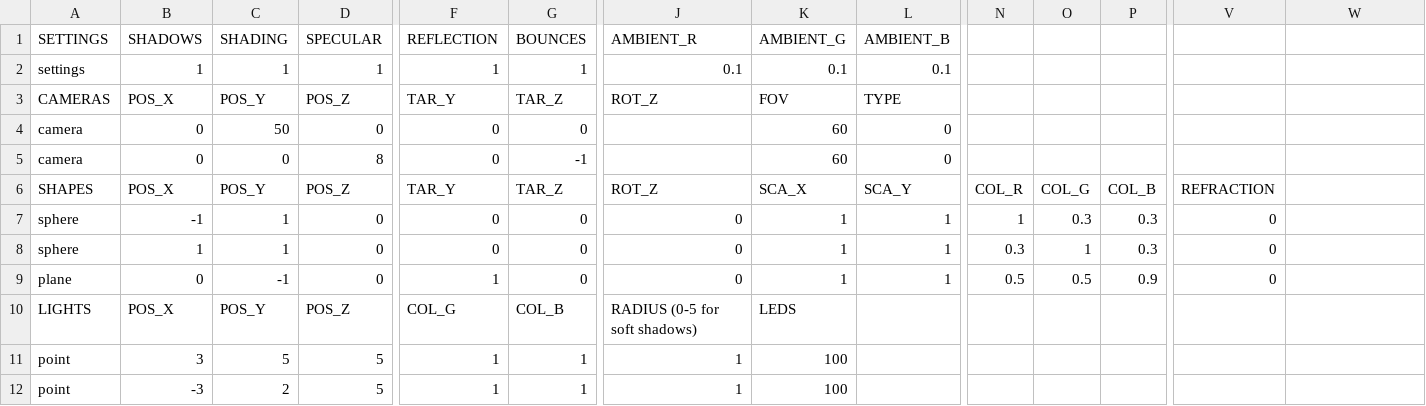
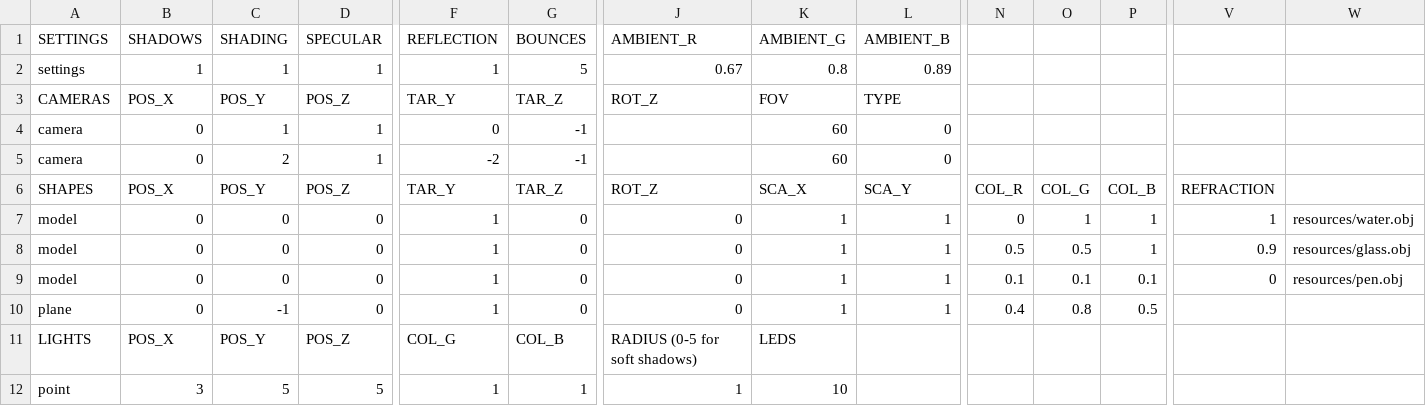
Before and after one commit to rasmusjaa/rt, a CSV file: resources/reflect.csv, drawn as a sheet; only a part is shown, gaps mark what is left out; removed rows and columns are numbered as before the commit, all else as after; rows hold the shown columns only; the diff covers the shown part only; the diff names each change by its address in the sheet, - before the commit and + after, or states it on an @@ line.

Commit message:
refraction experiments

```diff
--- a/resources/reflect.csv
+++ b/resources/reflect.csv
-G2 (TAR_Z): 1
+G2 (TAR_Z): 5
-J2 (ROT_Z): 0.1
+J2 (ROT_Z): 0.67
-K2 (SCA_X): 0.1
+K2 (SCA_X): 0.8
-L2 (SCA_Y): 0.1
+L2 (SCA_Y): 0.89
-C4 (POS_Y): 50
+C4 (POS_Y): 1
-D4 (POS_Z): 0
+D4 (POS_Z): 1
-G4 (TAR_Z): 0
+G4 (TAR_Z): -1
-C5 (POS_Y): 0
+C5 (POS_Y): 2
-D5 (POS_Z): 8
+D5 (POS_Z): 1
-F5 (TAR_Y): 0
+F5 (TAR_Y): -2
-A7 (SHAPES): sphere
+A7 (SHAPES): model
-B7 (POS_X): -1
+B7 (POS_X): 0
-C7 (POS_Y): 1
+C7 (POS_Y): 0
-F7 (TAR_Y): 0
+F7 (TAR_Y): 1
-N7 (COL_R): 1
+N7 (COL_R): 0
-O7 (COL_G): 0.3
+O7 (COL_G): 1
-P7 (COL_B): 0.3
+P7 (COL_B): 1
-V7 (REFRACTION): 0
+V7 (REFRACTION): 1
-W7: (empty)
+W7: resources/water.obj
+row 8: model | 0 | 0 | 0 | 1 | 0 | 0 | 1 | 1 | 0.5 | 0.5 | 1 | 0.9 | resources/glass.obj
-A9 (SHAPES): sphere
+A9 (SHAPES): model
-B9 (POS_X): 1
+B9 (POS_X): 0
-C9 (POS_Y): 1
+C9 (POS_Y): 0
-F9 (TAR_Y): 0
+F9 (TAR_Y): 1
-N9 (COL_R): 0.3
+N9 (COL_R): 0.1
-O9 (COL_G): 1
+O9 (COL_G): 0.1
-P9 (COL_B): 0.3
+P9 (COL_B): 0.1
-W9: (empty)
+W9: resources/pen.obj
-N10 (COL_R): 0.5
+N10 (COL_R): 0.4
-O10 (COL_G): 0.5
+O10 (COL_G): 0.8
-P10 (COL_B): 0.9
+P10 (COL_B): 0.5
-V10 (REFRACTION): 0
+V10 (REFRACTION): (empty)
-K12 (SCA_X): 100
+K12 (SCA_X): 10
-row 12: point | -3 | 2 | 5 | 1 | 1 | 1 | 100
```
Also changed, not shown: 1 edited cell elsewhere in this file, 4 other files.
